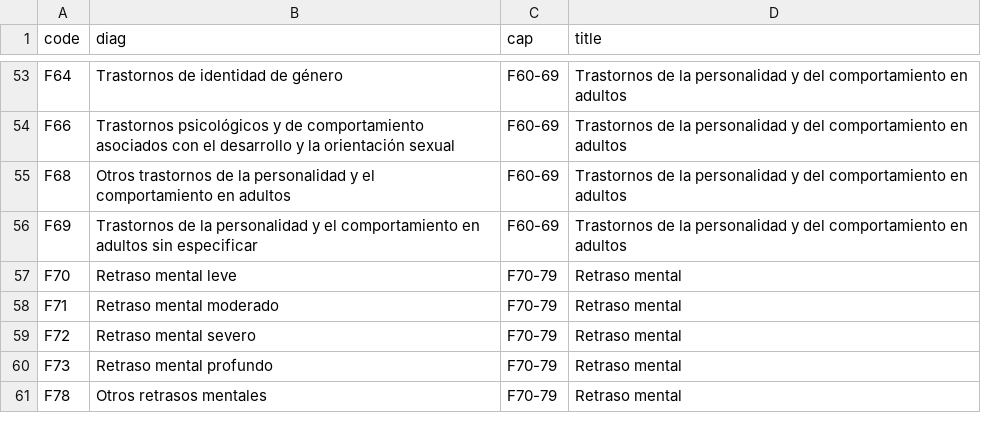
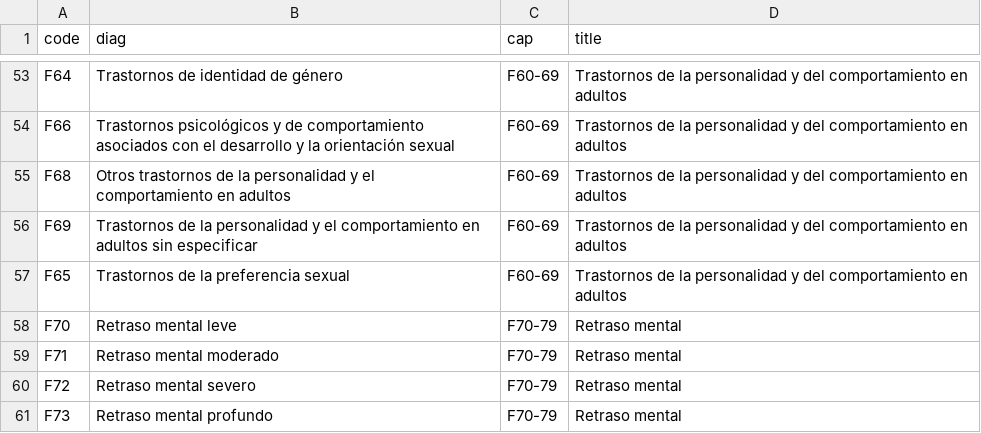
Before and after one commit to emarfer/healthy_mental_health, a CSV file: data/diagnos.csv, drawn as a sheet; only a part is shown, gaps mark what is left out; the shorter side is filled out with more unchanged rows.

```diff
--- a/data/diagnos.csv
+++ b/data/diagnos.csv
@@ -56,2 +56,3 @@ F68,Otros trastornos de la personalidad y el comportamiento en adultos,F60-69,Tr
 F69,Trastornos de la personalidad y el comportamiento en adultos sin especificar,F60-69,Trastornos de la personalidad y del comportamiento en adultos
+F65,Trastornos de la preferencia sexual,F60-69,Trastornos de la personalidad y del comportamiento en adultos
 F70,Retraso mental leve,F70-79,Retraso mental
```
Also changed, not shown: data/luzmesespr.csv, data/pob_sex_pro_media.csv, 15 other files.
